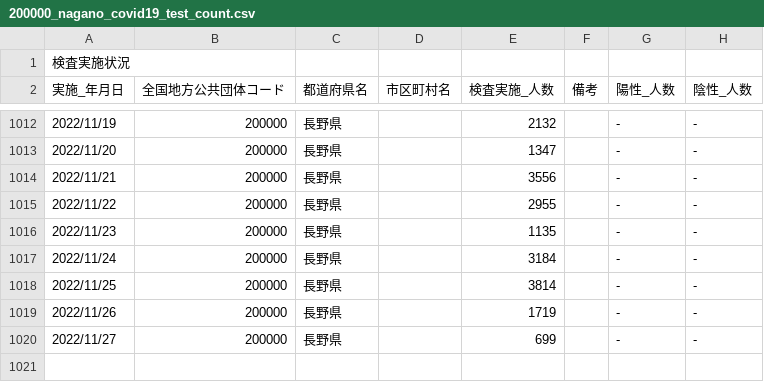
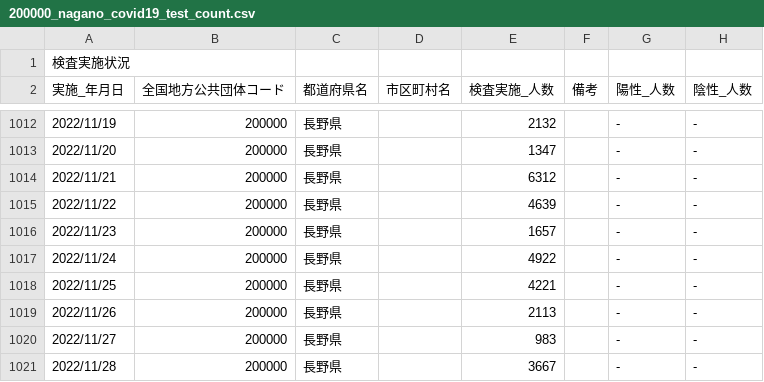
Before and after one commit to wataruoguchi/covid19_nagano_csv_to_json, a CSV file: src/.encoded/200000_nagano_covid19_test_count.csv, drawn as a sheet; only a part is shown, gaps mark what is left out.

```diff
--- a/src/.encoded/200000_nagano_covid19_test_count.csv
+++ b/src/.encoded/200000_nagano_covid19_test_count.csv
@@ -1013,8 +1013,9 @@
 2022/11/20,200000,長野県,,1347,,-,-
-2022/11/21,200000,長野県,,3556,,-,-
-2022/11/22,200000,長野県,,2955,,-,-
-2022/11/23,200000,長野県,,1135,,-,-
-2022/11/24,200000,長野県,,3184,,-,-
-2022/11/25,200000,長野県,,3814,,-,-
-2022/11/26,200000,長野県,,1719,,-,-
-2022/11/27,200000,長野県,,699,,-,-
+2022/11/21,200000,長野県,,6312,,-,-
+2022/11/22,200000,長野県,,4639,,-,-
+2022/11/23,200000,長野県,,1657,,-,-
+2022/11/24,200000,長野県,,4922,,-,-
+2022/11/25,200000,長野県,,4221,,-,-
+2022/11/26,200000,長野県,,2113,,-,-
+2022/11/27,200000,長野県,,983,,-,-
+2022/11/28,200000,長野県,,3667,,-,-
```
Also changed, not shown: src/.encoded/200000_nagano_covid19_call_center.csv, src/.encoded/call_center.csv, 4 other files.
